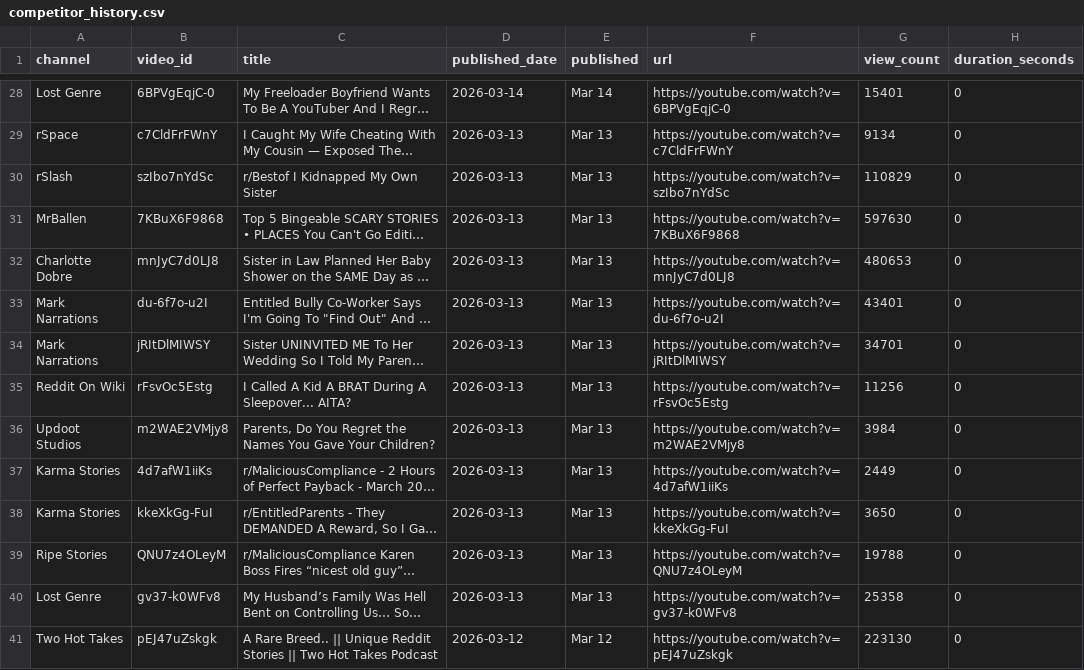
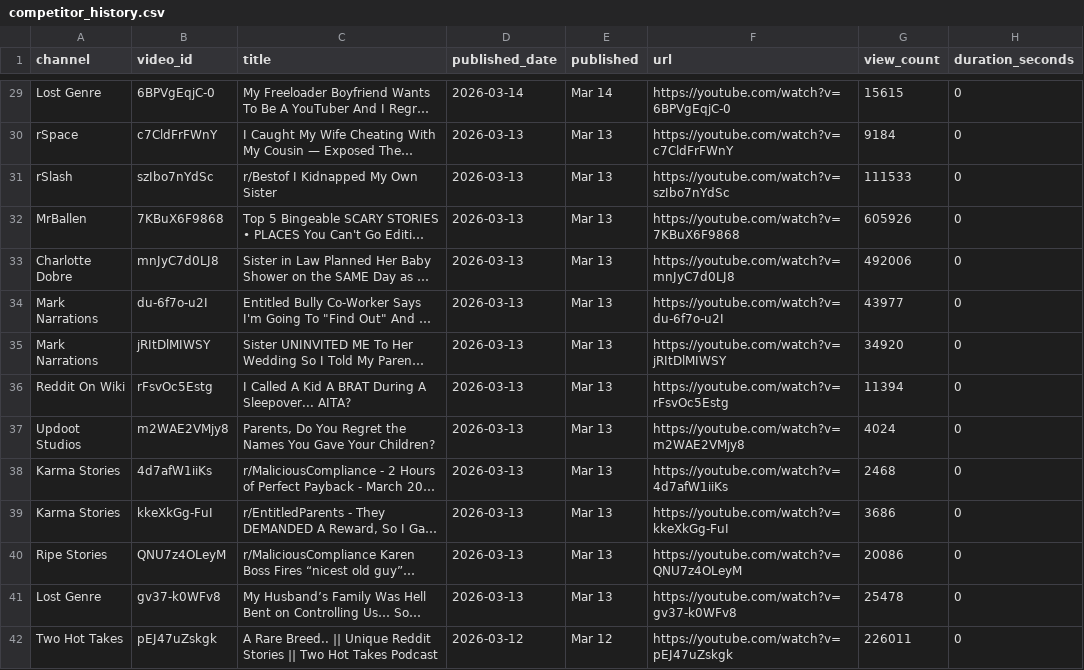
Before and after one commit to bigprotein42/OKST-YouTube-Research, a CSV file: competitor_history.csv, drawn as a sheet; only a part is shown, gaps mark what is left out; long unchanged cells end in …; addresses are those after the commit; the diff covers the shown part only; the diff names each change by its address in the sheet, - before the commit and + after, or states it on an @@ line.

```diff
--- a/competitor_history.csv
+++ b/competitor_history.csv
-G29 (view_count): 15401
+G29 (view_count): 15615
-G30 (view_count): 9134
+G30 (view_count): 9184
-G31 (view_count): 110829
+G31 (view_count): 111533
-G32 (view_count): 597630
+G32 (view_count): 605926
-G33 (view_count): 480653
+G33 (view_count): 492006
-G34 (view_count): 43401
+G34 (view_count): 43977
-G35 (view_count): 34701
+G35 (view_count): 34920
-G36 (view_count): 11256
+G36 (view_count): 11394
-G37 (view_count): 3984
+G37 (view_count): 4024
-G38 (view_count): 2449
+G38 (view_count): 2468
-G39 (view_count): 3650
+G39 (view_count): 3686
-G40 (view_count): 19788
+G40 (view_count): 20086
-G41 (view_count): 25358
+G41 (view_count): 25478
-G42 (view_count): 223130
+G42 (view_count): 226011
```
Also changed, not shown: 1 added row and 129 edited cells elsewhere in this file, 8 other files.
